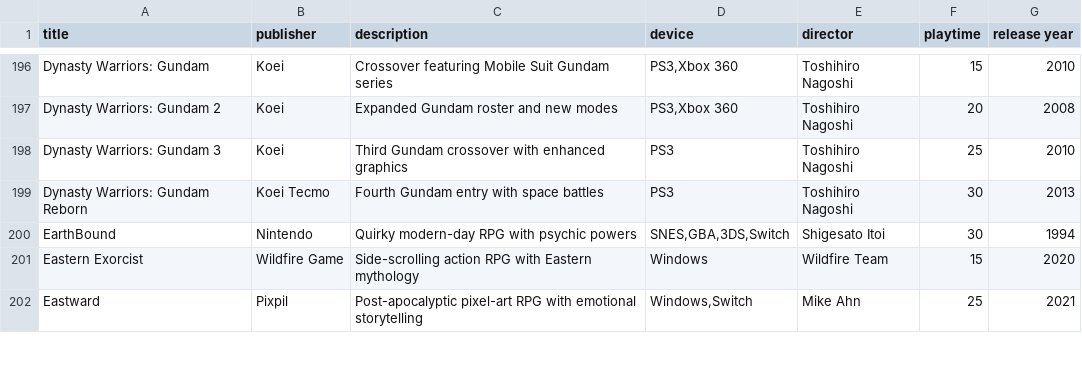
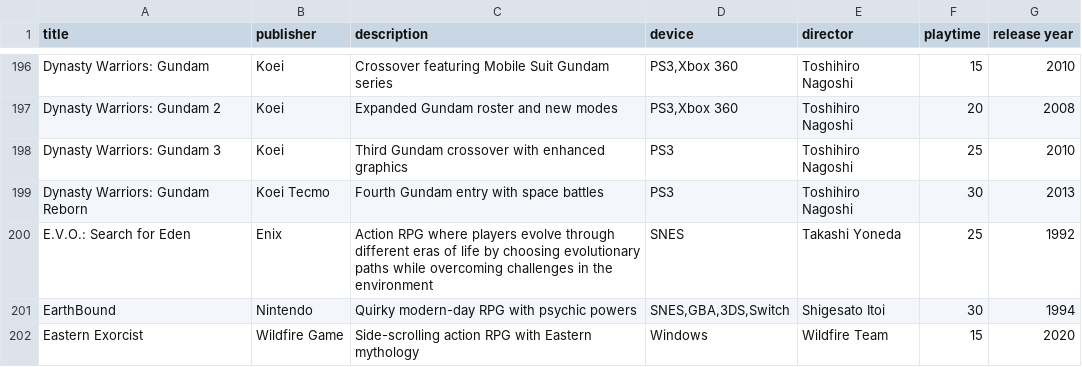
Before and after one commit to bittricky/rpgs, a CSV file: rpgs.csv, drawn as a sheet; only a part is shown, gaps mark what is left out; the shorter side is filled out with more unchanged rows.

```diff
--- a/rpgs.csv
+++ b/rpgs.csv
@@ -199,2 +199,3 @@ Dynasty Warriors: Gundam 3,Koei,Third Gundam crossover with enhanced graphics,PS
 Dynasty Warriors: Gundam Reborn,Koei Tecmo,Fourth Gundam entry with space battles,PS3,Toshihiro Nagoshi,30,2013
+E.V.O.: Search for Eden,Enix,Action RPG where players evolve through different eras of life by choosing evolutionary paths while overcoming challenges in the environment,SNES,Takashi Yoneda,25,1992
 EarthBound,Nintendo,Quirky modern-day RPG with psychic powers,"SNES,GBA,3DS,Switch",Shigesato Itoi,30,1994
```
Also changed, not shown: 1 other file.
